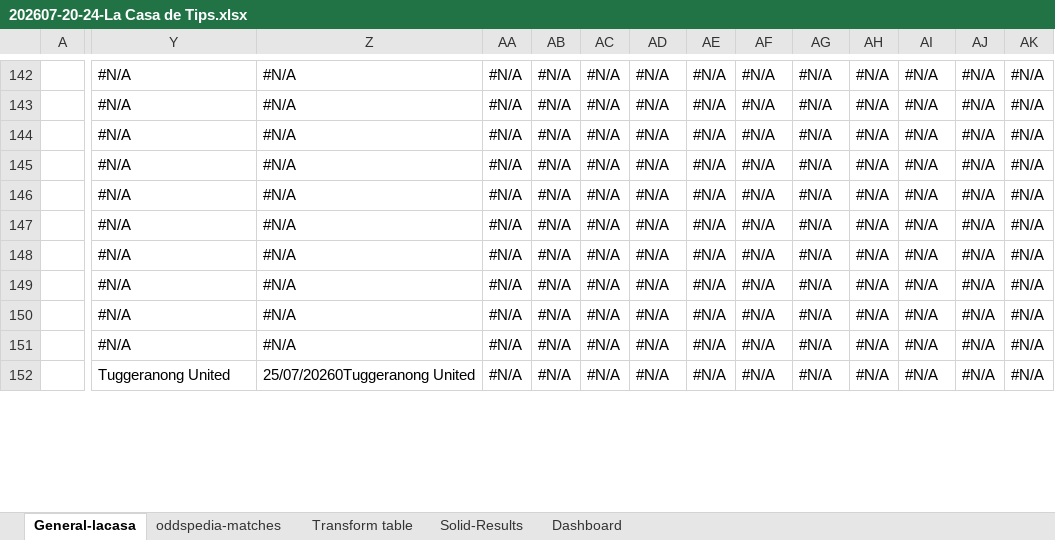
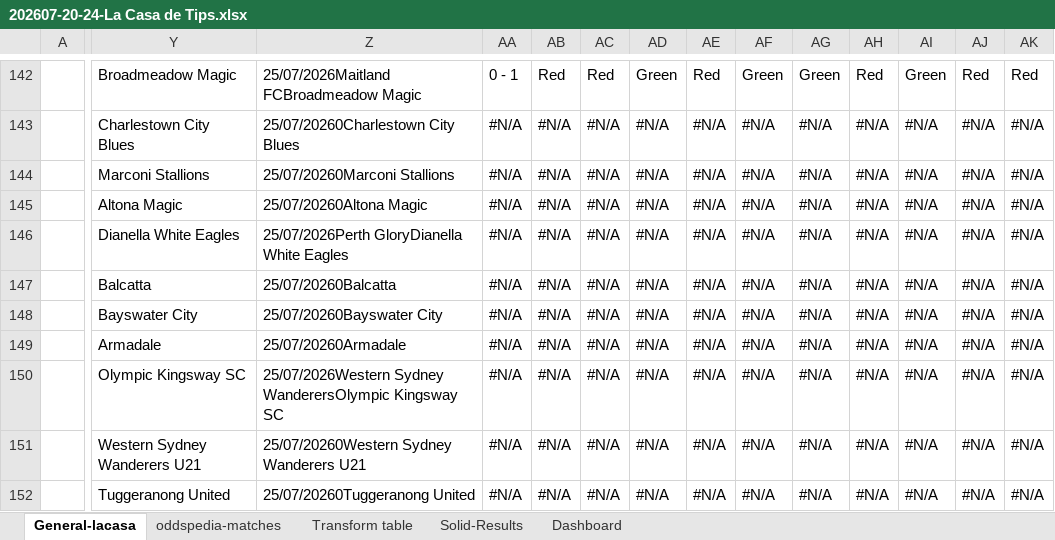
Before and after one commit to RenanAQ/MatchArbitrage, an Excel workbook: Comparing-LaCasa-Odds/202607-20-24-La Casa de Tips.xlsx, sheet General-lacasa, drawn as a sheet; only a part is shown, gaps mark what is left out; values as stored, in another font and other column widths than the file's, no cell formats; charts and pictures not drawn; the diff covers the shown part only; the diff names each change by its address in the sheet, - before the commit and + after, or states it on an @@ line.

```diff
--- a/Comparing-LaCasa-Odds/202607-20-24-La Casa de Tips.xlsx (sheet General-lacasa)
+++ b/Comparing-LaCasa-Odds/202607-20-24-La Casa de Tips.xlsx (sheet General-lacasa)
-Y142: #N/A
+Y142: Broadmeadow Magic
-Z142: #N/A
+Z142: 25/07/2026Maitland FCBroadmeadow Magic
-AA142: #N/A
+AA142: 0 - 1
-AB142: #N/A
+AB142: Red
-AC142: #N/A
+AC142: Red
-AD142: #N/A
+AD142: Green
-AE142: #N/A
+AE142: Red
-AF142: #N/A
+AF142: Green
-AG142: #N/A
+AG142: Green
-AH142: #N/A
+AH142: Red
-AI142: #N/A
+AI142: Green
-AJ142: #N/A
+AJ142: Red
-AK142: #N/A
+AK142: Red
-Y143: #N/A
+Y143: Charlestown City Blues
-Z143: #N/A
+Z143: 25/07/20260Charlestown City Blues
-Y144: #N/A
+Y144: Marconi Stallions
-Z144: #N/A
+Z144: 25/07/20260Marconi Stallions
-Y145: #N/A
+Y145: Altona Magic
-Z145: #N/A
+Z145: 25/07/20260Altona Magic
-Y146: #N/A
+Y146: Dianella White Eagles
-Z146: #N/A
+Z146: 25/07/2026Perth GloryDianella White Eagles
-Y147: #N/A
+Y147: Balcatta
-Z147: #N/A
+Z147: 25/07/20260Balcatta
-Y148: #N/A
+Y148: Bayswater City
-Z148: #N/A
+Z148: 25/07/20260Bayswater City
-Y149: #N/A
+Y149: Armadale
-Z149: #N/A
+Z149: 25/07/20260Armadale
-Y150: #N/A
+Y150: Olympic Kingsway SC
-Z150: #N/A
+Z150: 25/07/2026Western Sydney WanderersOlympic Kingsway SC
-Y151: #N/A
+Y151: Western Sydney Wanderers U21
-Z151: #N/A
+Z151: 25/07/20260Western Sydney Wanderers U21
```
Also changed, not shown: 27 added rows and 1142 edited cells elsewhere in this sheet, sheet oddspedia-matches, sheet Transform table, cell formats.
